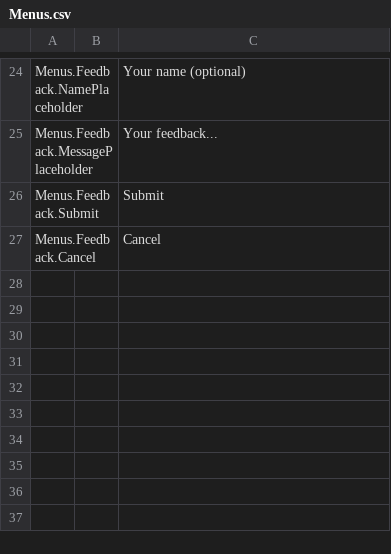
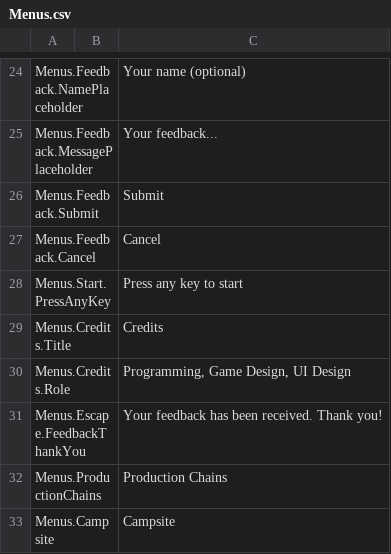
Before and after one commit to JamesTheButler/MedievalMerchant, a CSV file: Assets/Features/Localization/Claude/Menus.csv, drawn as a sheet; only a part is shown, gaps mark what is left out.

```diff
--- a/Assets/Features/Localization/Claude/Menus.csv
+++ b/Assets/Features/Localization/Claude/Menus.csv
@@ -27 +27,7 @@ Menus.Feedback.Submit,,Submit
 Menus.Feedback.Cancel,,Cancel
+Menus.Start.PressAnyKey,,Press any key to start
+Menus.Credits.Title,,Credits
+Menus.Credits.Role,,"Programming, Game Design, UI Design"
+Menus.Escape.FeedbackThankYou,,Your feedback has been received. Thank you!
+Menus.ProductionChains,,Production Chains
+Menus.Campsite,,Campsite
```
Also changed, not shown: Assets/Features/Localization/Claude/Conditions.csv, Assets/Features/Localization/Claude/Goods.csv, 8 other files.
